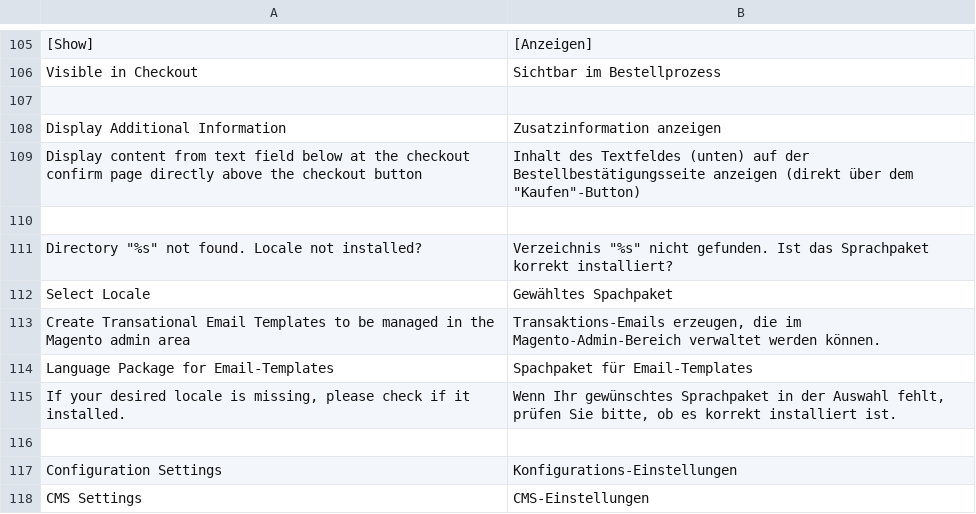
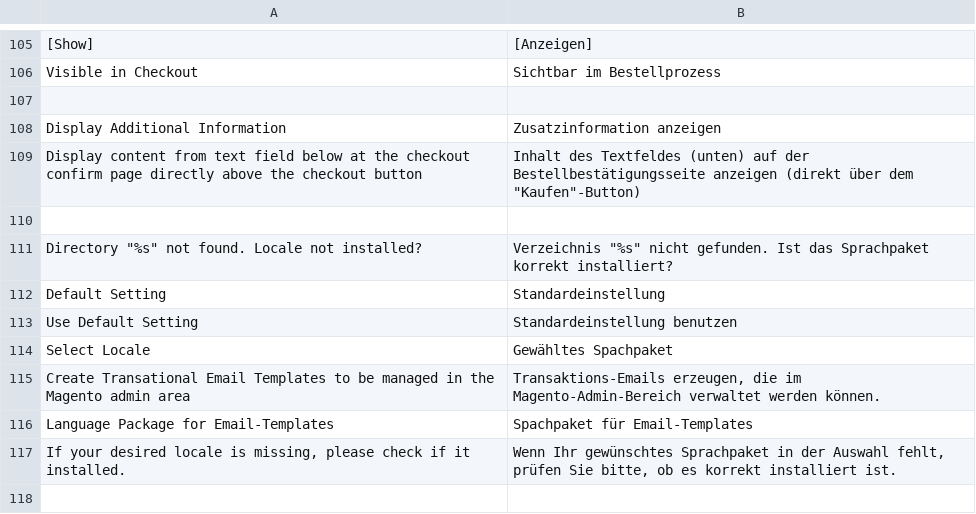
Before and after one commit to firegento/firegento-magesetup, a CSV file: src/app/locale/de_DE/FireGento_MageSetup.csv, drawn as a sheet; only a part is shown, gaps mark what is left out; the shorter side is filled out with more unchanged rows; the diff names each change by its address in the sheet, - before the commit and + after, or states it on an @@ line.

Commit message:
[+FEATURE] Made emails store view dependant, Locales can be chosen in setup form

```diff
--- a/src/app/locale/de_DE/FireGento_MageSetup.csv
+++ b/src/app/locale/de_DE/FireGento_MageSetup.csv
+row 112: Default Setting | Standardeinstellung
+row 113: Use Default Setting | Standardeinstellung benutzen
```
Also changed, not shown: 13 other files.
